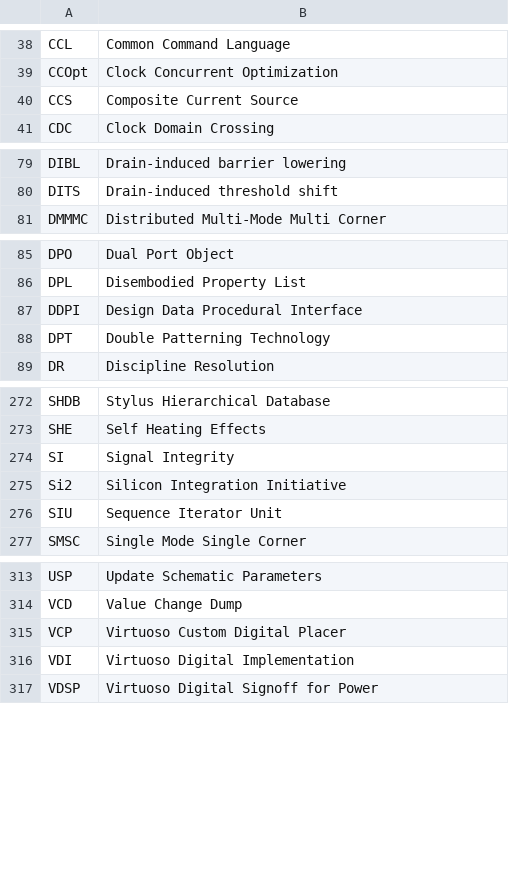
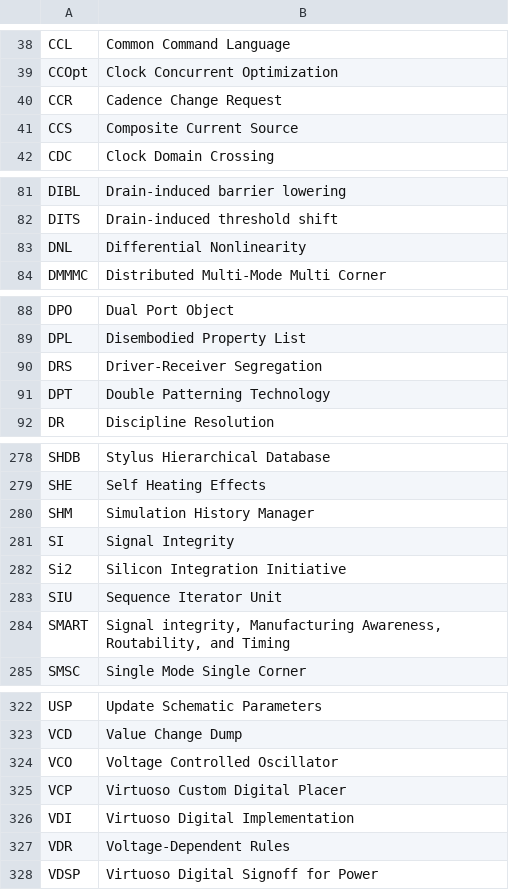
Before and after one commit to mschweikardt/eda-acronyms, a CSV file: acronyms.csv, drawn as a sheet; only a part is shown, gaps mark what is left out; the diff covers the shown part only.

```diff
--- a/acronyms.csv
+++ b/acronyms.csv
@@ -39,2 +39,3 @@ CCL,"Common Command Language"
 CCOpt,"Clock Concurrent Optimization"
+CCR,"Cadence Change Request"
 CCS,"Composite Current Source"
@@ -80,2 +82,3 @@ DIBL,"Drain-induced barrier lowering"
 DITS,"Drain-induced threshold shift"
+DNL,"Differential Nonlinearity"
 DMMMC,"Distributed Multi-Mode Multi Corner"
@@ -86,3 +89,3 @@ DPO,"Dual Port Object"
 DPL,"Disembodied Property List"
-DDPI,"Design Data Procedural Interface"
+DRS,"Driver-Receiver Segregation"
 DPT,"Double Patterning Technology"
@@ -273,2 +279,3 @@ SHDB,"Stylus Hierarchical Database"
 SHE,"Self Heating Effects"
+SHM,"Simulation History Manager"
 SI,"Signal Integrity"
@@ -276,2 +283,3 @@ Si2,"Silicon Integration Initiative"
 SIU,"Sequence Iterator Unit"
+SMART,"Signal integrity, Manufacturing Awareness, Routability, and Timing"
 SMSC,"Single Mode Single Corner"
@@ -314,4 +323,6 @@ USP,"Update Schematic Parameters"
 VCD,"Value Change Dump"
+VCO,"Voltage Controlled Oscillator"
 VCP,"Virtuoso Custom Digital Placer"
 VDI,"Virtuoso Digital Implementation"
+VDR,"Voltage-Dependent Rules"
 VDSP,"Virtuoso Digital Signoff for Power"
```
Also changed, not shown: 4 added rows and 1 edited cell elsewhere in this file, 11 other files.
